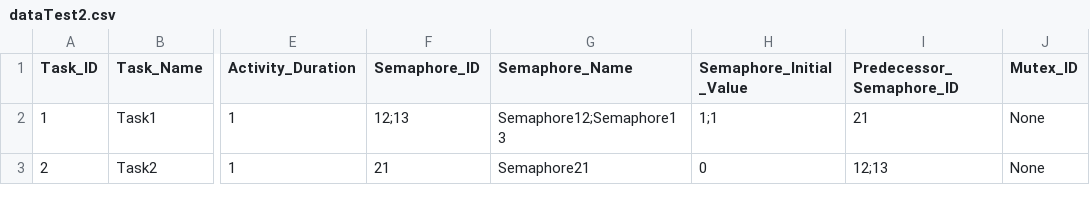
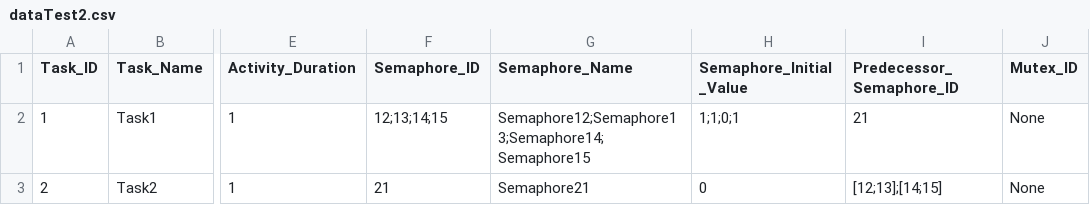
Before and after one commit to AdrianW424/Echtzeitsysteme_Projekt, a CSV file: src/dataTest2.csv, drawn as a sheet; only a part is shown, gaps mark what is left out; the diff names each change by its address in the sheet, - before the commit and + after, or states it on an @@ line.

```diff
--- a/src/dataTest2.csv
+++ b/src/dataTest2.csv
-F2 (Semaphore_ID): 12;13
+F2 (Semaphore_ID): 12;13;14;15
-G2 (Semaphore_Name): Semaphore12;Semaphore13
+G2 (Semaphore_Name): Semaphore12;Semaphore13;Semaphore14;Semaphore15
-H2 (Semaphore_Initial_Value): 1;1
+H2 (Semaphore_Initial_Value): 1;1;0;1
-I3 (Predecessor_Semaphore_ID): 12;13
+I3 (Predecessor_Semaphore_ID): [12;13];[14;15]
```
Also changed, not shown: 6 other files.
